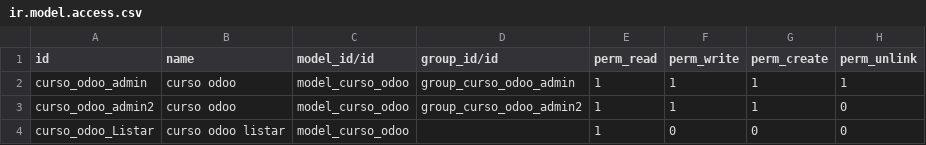
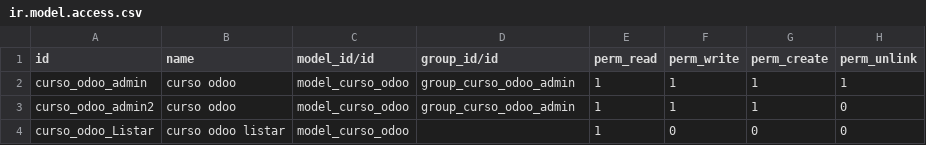
Before and after one commit to vmercado-green/CursoGreen, a CSV file: primer_modulo/security/ir.model.access.csv, drawn as a sheet.

```diff
--- a/primer_modulo/security/ir.model.access.csv
+++ b/primer_modulo/security/ir.model.access.csv
@@ -2,3 +2,3 @@ id,name,model_id/id,group_id/id,perm_read,perm_write,perm_create,perm_unlink
 curso_odoo_admin,curso odoo,model_curso_odoo,group_curso_odoo_admin,1,1,1,1
-curso_odoo_admin2,curso odoo,model_curso_odoo,group_curso_odoo_admin2,1,1,1,0
+curso_odoo_admin2,curso odoo,model_curso_odoo,group_curso_odoo_admin,1,1,1,0
 curso_odoo_Listar,curso odoo listar,model_curso_odoo,,1,0,0,0
```
Also changed, not shown: 1 other file.
